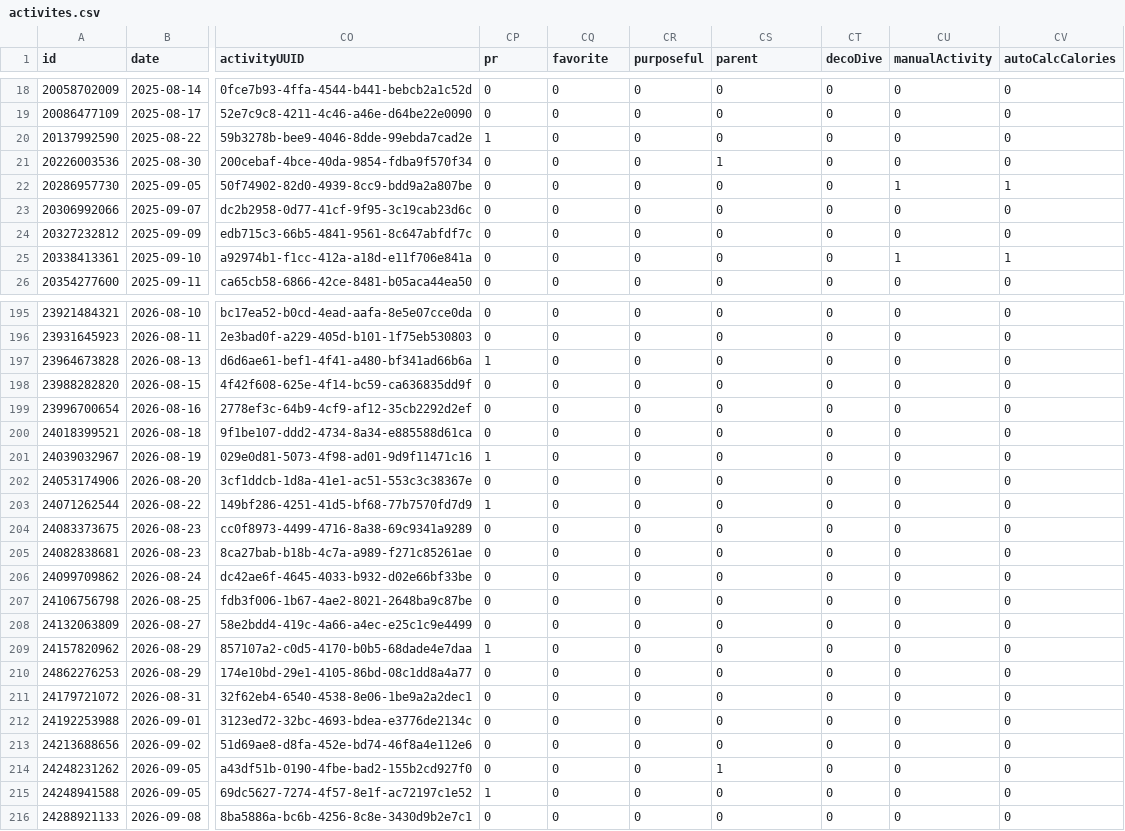
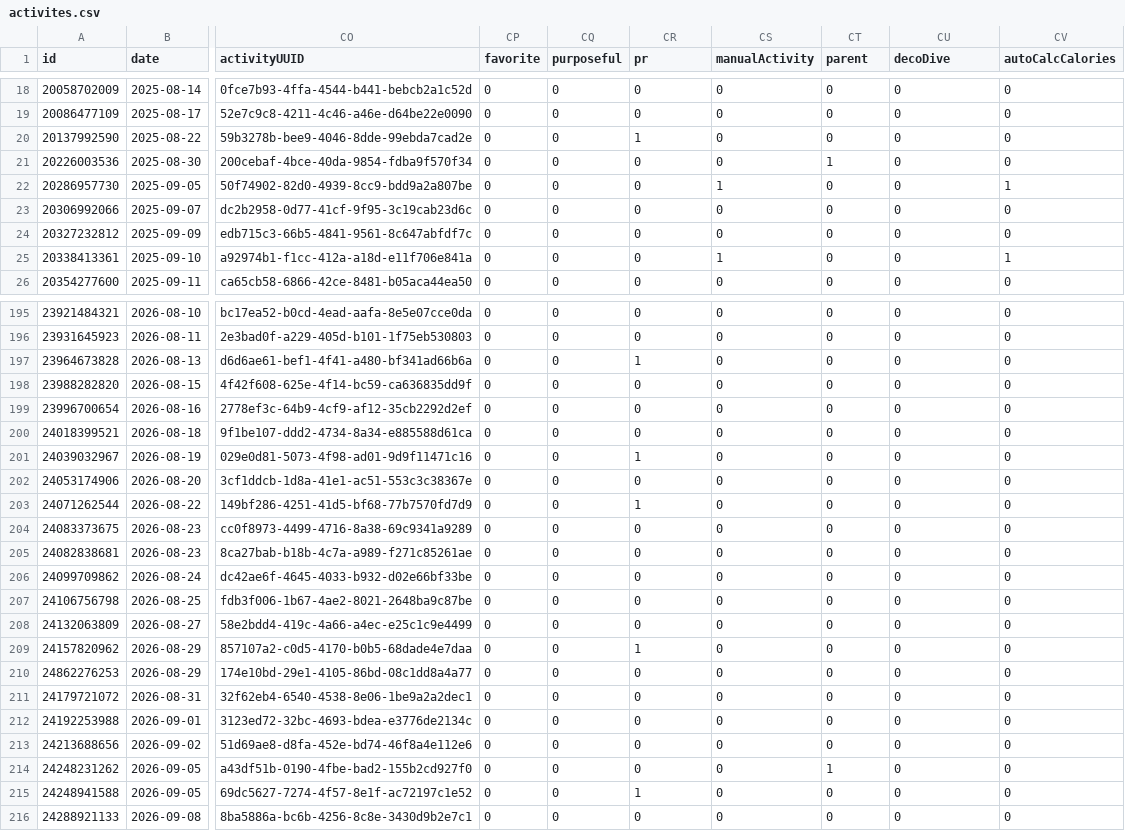
Before and after one commit to nicolasmahut-ui/garmin-data, a CSV file: activites.csv, drawn as a sheet; only a part is shown, gaps mark what is left out; the diff covers the shown part only; the diff names each change by its address in the sheet, - before the commit and + after, or states it on an @@ line.

Commit message:
activites 2026-11-18 15:00

```diff
--- a/activites.csv
+++ b/activites.csv
-CP1: pr
+CP1: favorite
-CQ1: favorite
+CQ1: purposeful
-CR1: purposeful
+CR1: pr
-CS1: parent
+CS1: manualActivity
-CT1: decoDive
+CT1: parent
-CU1: manualActivity
+CU1: decoDive
-CP20 (favorite): 1
+CP20 (favorite): 0
-CR20 (pr): 0
+CR20 (pr): 1
-CS21 (manualActivity): 1
+CS21 (manualActivity): 0
-CT21 (parent): 0
+CT21 (parent): 1
-CS22 (manualActivity): 0
+CS22 (manualActivity): 1
-CU22 (decoDive): 1
+CU22 (decoDive): 0
-CS25 (manualActivity): 0
+CS25 (manualActivity): 1
-CU25 (decoDive): 1
+CU25 (decoDive): 0
-CP197 (favorite): 1
+CP197 (favorite): 0
-CR197 (pr): 0
+CR197 (pr): 1
-CP201 (favorite): 1
+CP201 (favorite): 0
-CR201 (pr): 0
+CR201 (pr): 1
-CP203 (favorite): 1
+CP203 (favorite): 0
-CR203 (pr): 0
+CR203 (pr): 1
-CP209 (favorite): 1
+CP209 (favorite): 0
-CR209 (pr): 0
+CR209 (pr): 1
-CS214 (manualActivity): 1
+CS214 (manualActivity): 0
-CT214 (parent): 0
+CT214 (parent): 1
-CP215 (favorite): 1
+CP215 (favorite): 0
-CR215 (pr): 0
+CR215 (pr): 1
```
Also changed, not shown: 26 edited cells elsewhere in this file.
